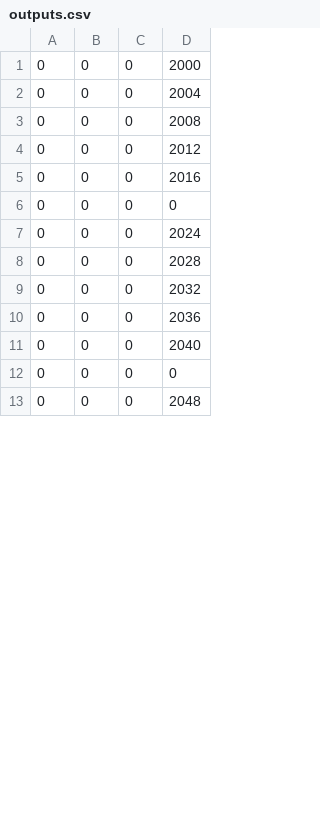
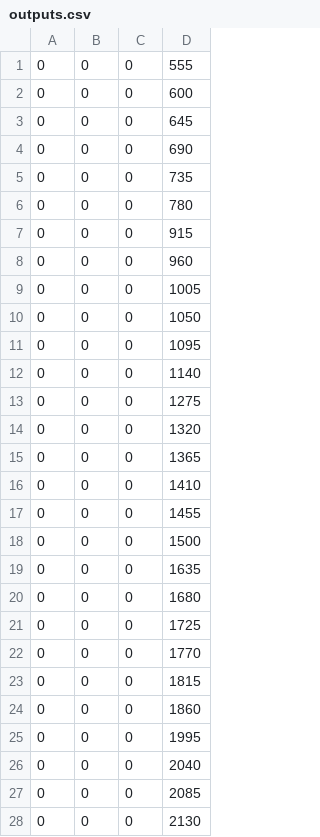
Before and after one commit to esl-epfl/ESL-CGRA-simulator, a CSV file: convolution_buffer_approach/outputs.csv, drawn as a sheet; only a part is shown; the diff covers the shown part only.

```diff
--- a/convolution_buffer_approach/outputs.csv
+++ b/convolution_buffer_approach/outputs.csv
@@ -1,13 +1,28 @@
-0,0,0,2000
-0,0,0,2004
-0,0,0,2008
-0,0,0,2012
-0,0,0,2016
-0,0,0,0
-0,0,0,2024
-0,0,0,2028
-0,0,0,2032
-0,0,0,2036
+0,0,0,555
+0,0,0,600
+0,0,0,645
+0,0,0,690
+0,0,0,735
+0,0,0,780
+0,0,0,915
+0,0,0,960
+0,0,0,1005
+0,0,0,1050
+0,0,0,1095
+0,0,0,1140
+0,0,0,1275
+0,0,0,1320
+0,0,0,1365
+0,0,0,1410
+0,0,0,1455
+0,0,0,1500
+0,0,0,1635
+0,0,0,1680
+0,0,0,1725
+0,0,0,1770
+0,0,0,1815
+0,0,0,1860
+0,0,0,1995
 0,0,0,2040
-0,0,0,0
-0,0,0,2048
+0,0,0,2085
+0,0,0,2130
```
Also changed, not shown: 15 removed rows and 8 edited cells elsewhere in this file, convolution_16_3/instructions.csv, convolution_buffer_approach/memory.csv, 7 other files.
